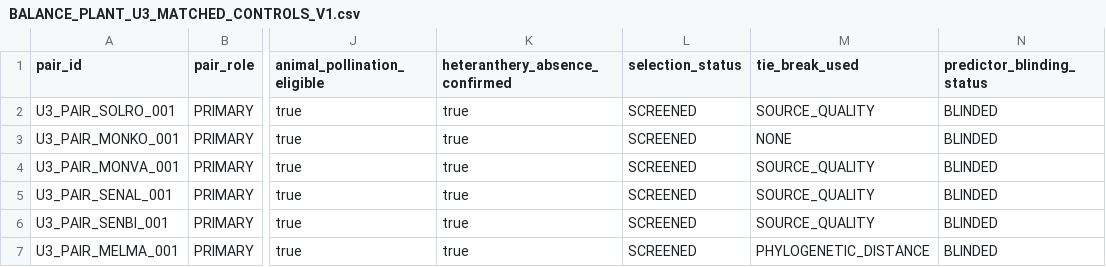
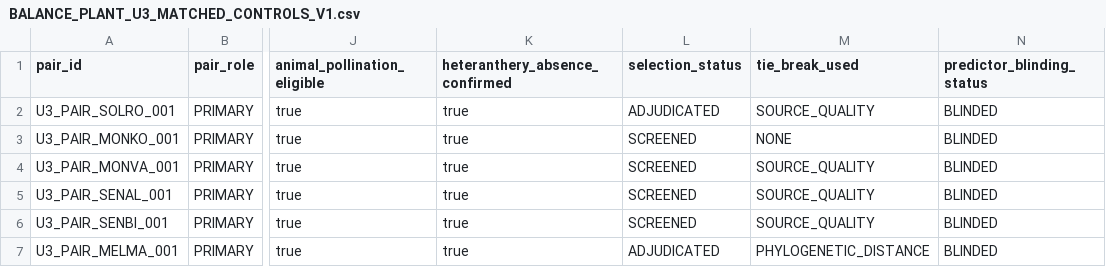
Before and after one commit to zuizui0223/balance, a CSV file: data/BALANCE_PLANT_U3_MATCHED_CONTROLS_V1.csv, drawn as a sheet; only a part is shown, gaps mark what is left out; the diff names each change by its address in the sheet, - before the commit and + after, or states it on an @@ line.

Commit message:
Adjudicate source-closed Solanum and Melastoma controls

```diff
--- a/data/BALANCE_PLANT_U3_MATCHED_CONTROLS_V1.csv
+++ b/data/BALANCE_PLANT_U3_MATCHED_CONTROLS_V1.csv
-L2 (selection_status): SCREENED
+L2 (selection_status): ADJUDICATED
-L7 (selection_status): SCREENED
+L7 (selection_status): ADJUDICATED
```
